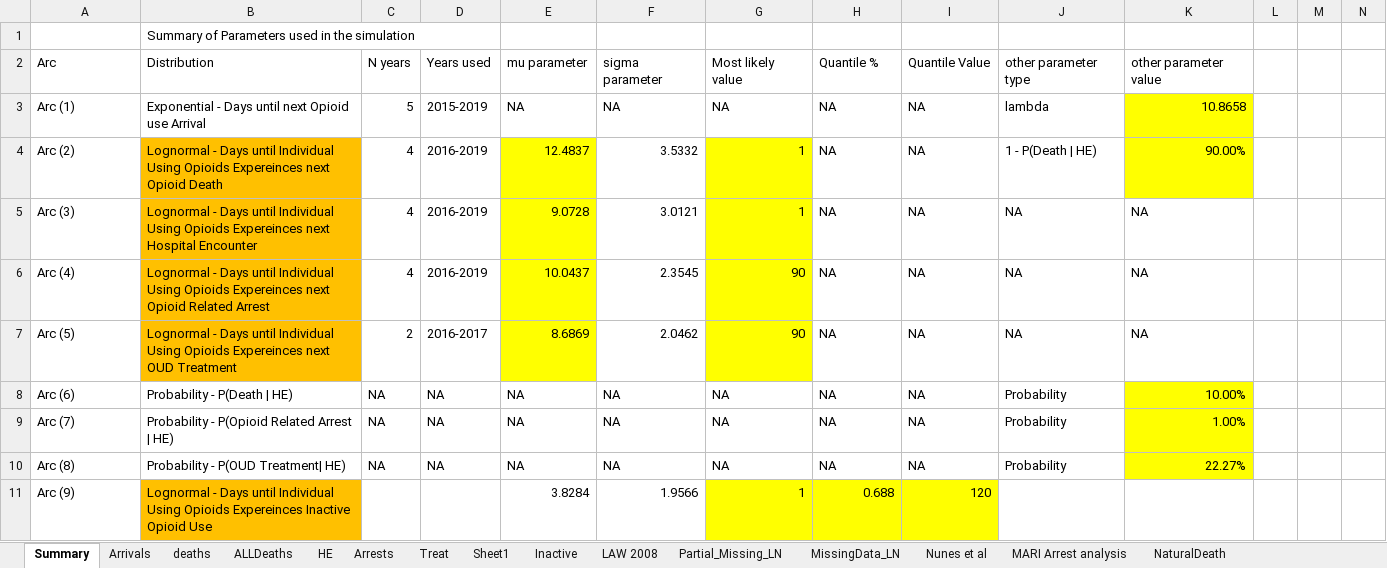
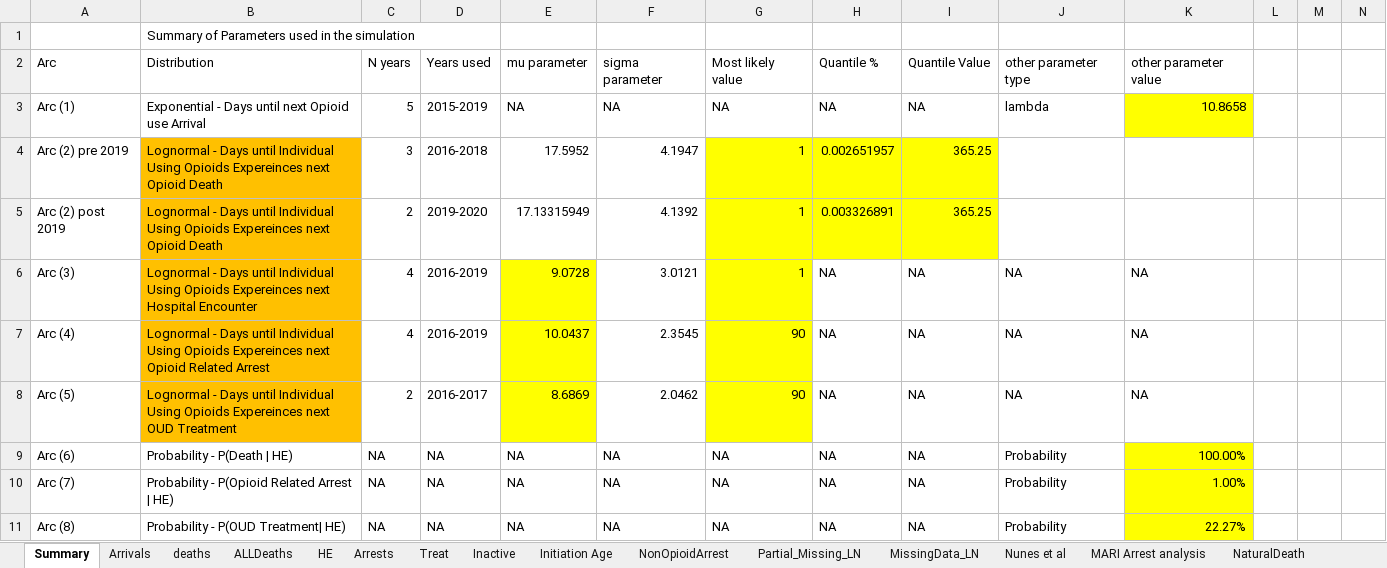
Before and after one commit to vmwhite/DES-Paper-Data-and-Analysis-2025, an Excel workbook: Data_Sources/LNdist_DoubleCheck.xlsx, sheet Summary, drawn as a sheet; only a part is shown; the shorter side is filled out with more unchanged rows; values as stored, in another font and other column widths than the file's, no borders; removed rows and columns are numbered as before the commit, all else as after; the diff names each change by its address in the sheet, - before the commit and + after, or states it on an @@ line.

```diff
--- a/Data_Sources/LNdist_DoubleCheck.xlsx (sheet Summary)
+++ b/Data_Sources/LNdist_DoubleCheck.xlsx (sheet Summary)
-sheet tab: Sheet1
+sheet tab: NonOpioidArrest
+sheet tab: Initiation Age
@@ sheet tab order changed: Summary | Arrivals | deaths | ALLDeaths | HE | Arrests | Treat | Inactive | Initiation Age | NonOpioidArrest | Partial_Missing_LN | MissingData_LN | Nunes et al | MARI Arrest analysis | NaturalDeath @@
-row 4: Arc (2) | Lognormal - Days until Individual Using Opioids Expereinces next Opioid Death | 4 | 2016-2019 | 12.4837 | 3.5332 | 1 | NA | NA | 1 - P(Death | HE) | 90.00%
+row 4: Arc (2) pre 2019 | Lognormal - Days until Individual Using Opioids Expereinces next Opioid Death | 3 | 2016-2018 | 17.5952 | 4.1947 | 1 | 0.002651957 | 365.25
+row 5: Arc (2) post 2019 | Lognormal - Days until Individual Using Opioids Expereinces next Opioid Death | 2 | 2019-2020 | 17.13315949 | 4.1392 | 1 | 0.003326891 | 365.25
-K9: 10.00%
+K9: 100.00%
```
Also changed, not shown: sheet Partial_Missing_LN, sheet NonOpioidArrest, sheet Treat, sheet MissingData_LN, sheet deaths, Data_Sources/CDC Wonder Queries - Death Data/Multiple Causes of Death, 1999-2019.xlsx, Data_Sources/NSDUH - Drug Initiation Data/InitiationTables.xlsx, 20 other files.
